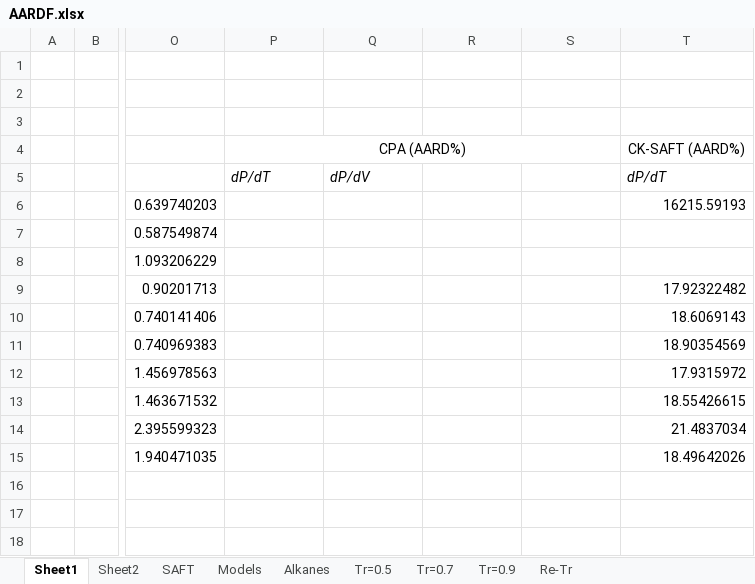
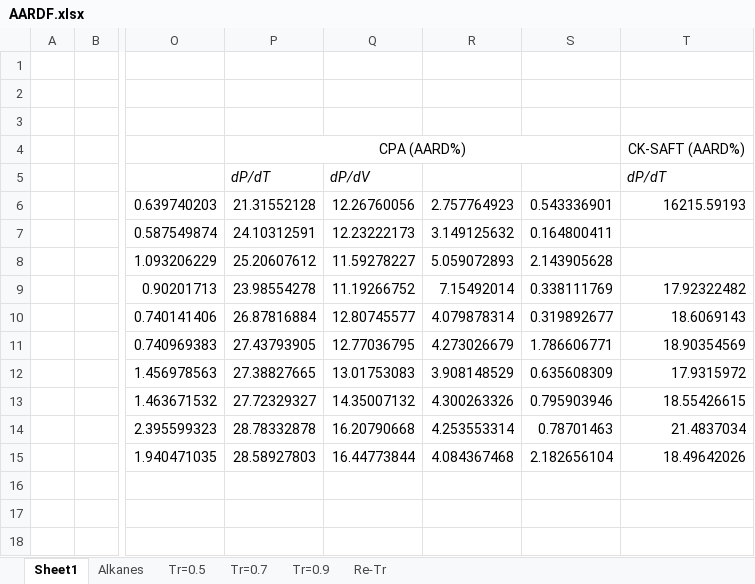
Before and after one commit to JavadAmanabadi1375/Clapeyron.jl, an Excel workbook: examples/Samples/AARDF.xlsx, sheet Sheet1, drawn as a sheet; only a part is shown, gaps mark what is left out; values as stored, in another font and other column widths than the file's, no borders; charts and pictures not drawn; the diff names each change by its address in the sheet, - before the commit and + after, or states it on an @@ line.

```diff
--- a/examples/Samples/AARDF.xlsx (sheet Sheet1)
+++ b/examples/Samples/AARDF.xlsx (sheet Sheet1)
-sheet tab: Sheet2
-sheet tab: SAFT
-sheet tab: Models
-P6: (empty)
+P6: 21.31552128
-Q6: (empty)
+Q6: 12.26760056
-R6: (empty)
+R6: 2.757764923
-S6: (empty)
+S6: 0.543336901
-P7: (empty)
+P7: 24.10312591
-Q7: (empty)
+Q7: 12.23222173
-R7: (empty)
+R7: 3.149125632
-S7: (empty)
+S7: 0.164800411
-P8: (empty)
+P8: 25.20607612
-Q8: (empty)
+Q8: 11.59278227
-R8: (empty)
+R8: 5.059072893
-S8: (empty)
+S8: 2.143905628
-P9: (empty)
+P9: 23.98554278
-Q9: (empty)
+Q9: 11.19266752
-R9: (empty)
+R9: 7.15492014
-S9: (empty)
+S9: 0.338111769
-P10: (empty)
+P10: 26.87816884
-Q10: (empty)
+Q10: 12.80745577
-R10: (empty)
+R10: 4.079878314
-S10: (empty)
+S10: 0.319892677
-P11: (empty)
+P11: 27.43793905
-Q11: (empty)
+Q11: 12.77036795
-R11: (empty)
+R11: 4.273026679
-S11: (empty)
+S11: 1.786606771
-P12: (empty)
+P12: 27.38827665
-Q12: (empty)
+Q12: 13.01753083
-R12: (empty)
+R12: 3.908148529
-S12: (empty)
+S12: 0.635608309
-P13: (empty)
+P13: 27.72329327
-Q13: (empty)
+Q13: 14.35007132
-R13: (empty)
+R13: 4.300263326
-S13: (empty)
+S13: 0.795903946
-P14: (empty)
+P14: 28.78332878
-Q14: (empty)
+Q14: 16.20790668
-R14: (empty)
+R14: 4.253553314
-S14: (empty)
+S14: 0.78701463
-P15: (empty)
+P15: 28.58927803
-Q15: (empty)
+Q15: 16.44773844
-R15: (empty)
+R15: 4.084367468
-S15: (empty)
+S15: 2.182656104
```
Also changed, not shown: sheet Re-Tr, sheet Tr=0.7, sheet Tr=0.9, formulas that keep their value, charts or pictures, 5 other files.
